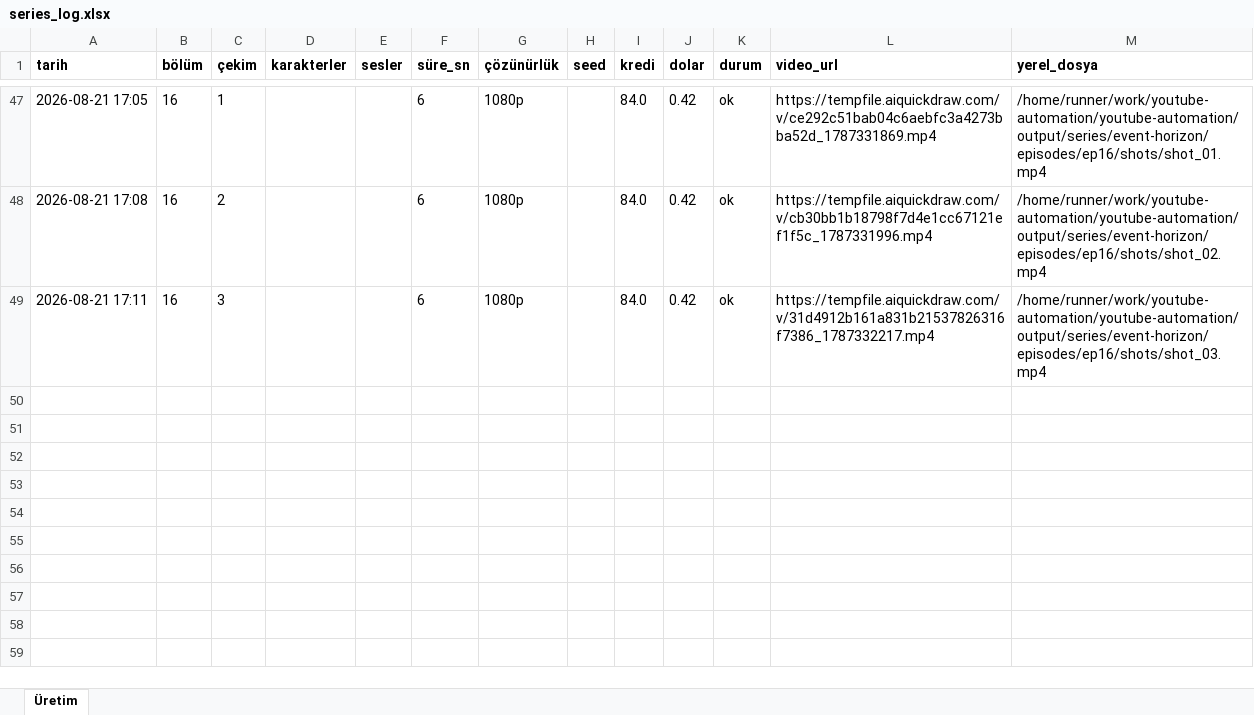
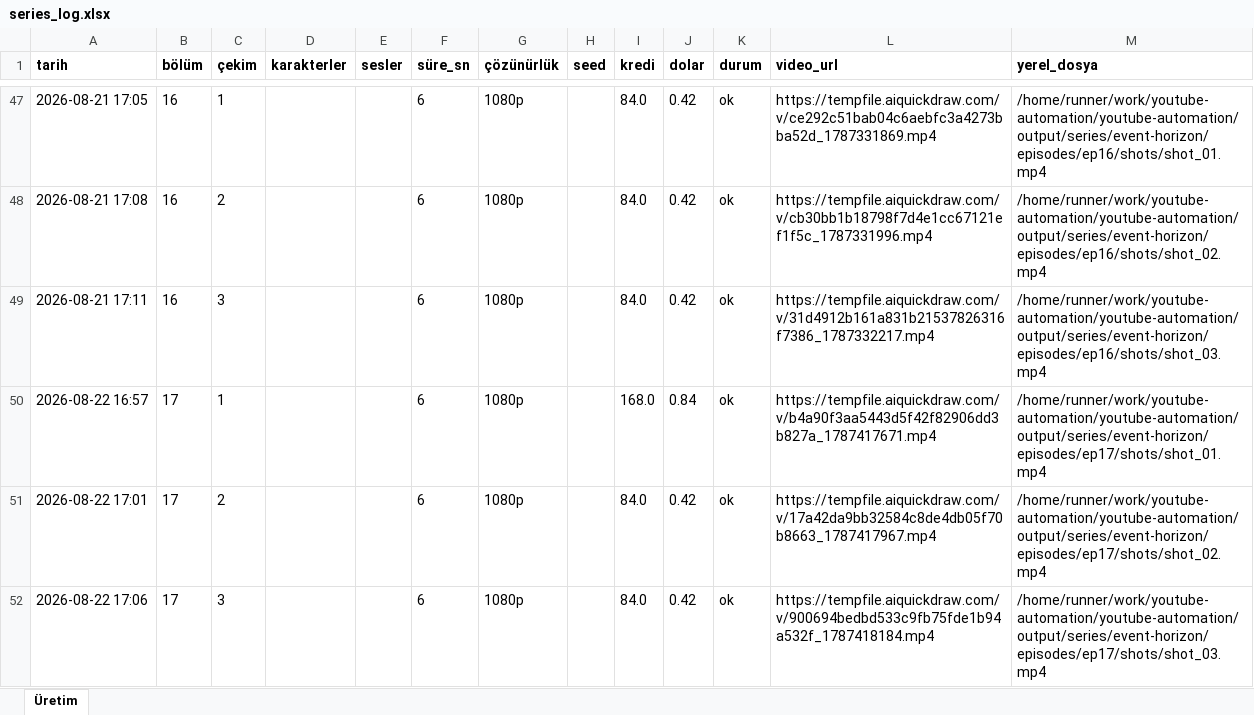
Before and after one commit to Wolkchen00/youtube-automation, an Excel workbook: galactic_experience/event-horizon/series_log.xlsx, sheet Üretim, drawn as a sheet; only a part is shown, gaps mark what is left out; values as stored, in another font and other column widths than the file's, no borders; the diff names each change by its address in the sheet, - before the commit and + after, or states it on an @@ line.

```diff
--- a/galactic_experience/event-horizon/series_log.xlsx (sheet Üretim)
+++ b/galactic_experience/event-horizon/series_log.xlsx (sheet Üretim)
+row 50: 2026-08-22 16:57 | 17 | 1 |  |  | 6 | 1080p |  | 168.0 | 0.84 | ok | https://tempfile.aiquickdraw.com/v/b4a90f3aa5443d5f42f82906dd3b827a_1787417671.mp4 | /home/runner/work/youtube-automation/youtube-automation/output/series/event-horizon/episodes/ep17/shots/shot_01.mp4
+row 51: 2026-08-22 17:01 | 17 | 2 |  |  | 6 | 1080p |  | 84.0 | 0.42 | ok | https://tempfile.aiquickdraw.com/v/17a42da9bb32584c8de4db05f70b8663_1787417967.mp4 | /home/runner/work/youtube-automation/youtube-automation/output/series/event-horizon/episodes/ep17/shots/shot_02.mp4
+row 52: 2026-08-22 17:06 | 17 | 3 |  |  | 6 | 1080p |  | 84.0 | 0.42 | ok | https://tempfile.aiquickdraw.com/v/900694bedbd533c9fb75fde1b94a532f_1787418184.mp4 | /home/runner/work/youtube-automation/youtube-automation/output/series/event-horizon/episodes/ep17/shots/shot_03.mp4
```
Also changed, not shown: 6 other files.
